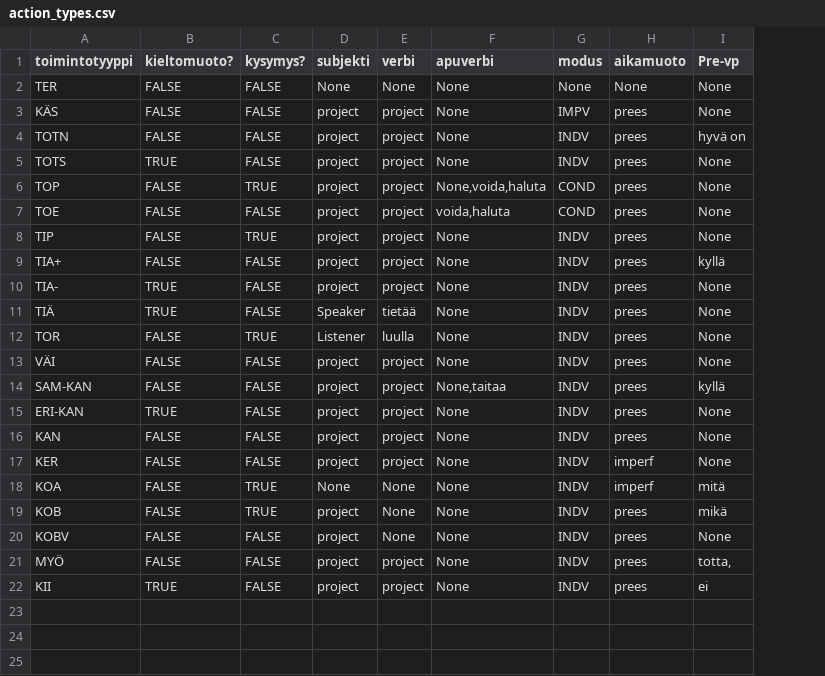
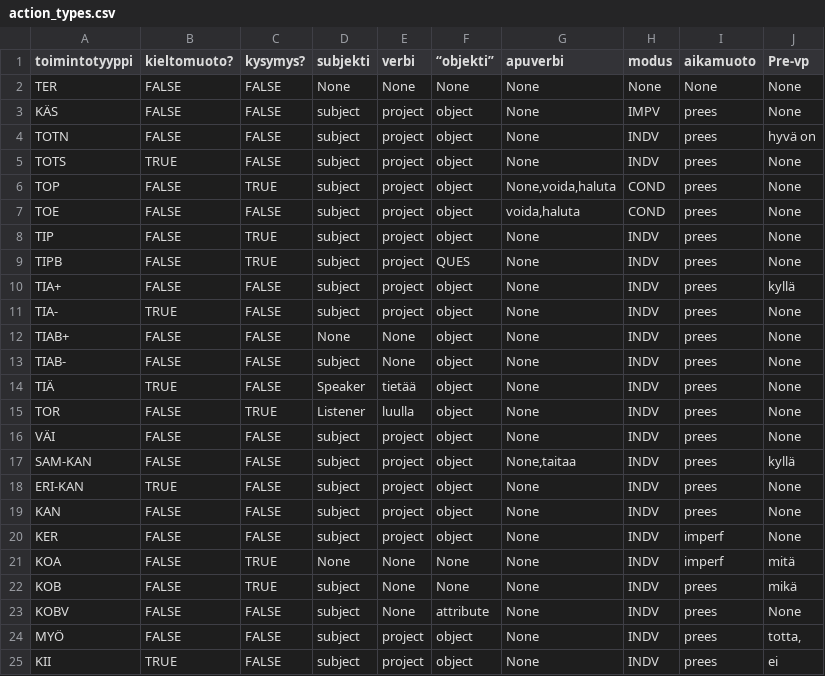
Before and after one commit to iorena/dramaturg.io, a CSV file: language/action_types.csv, drawn as a sheet; addresses are those after the commit; the diff names each change by its address in the sheet, - before the commit and + after, or states it on an @@ line.

Commit message:
add object attribute to action types to generalize generation

```diff
--- a/language/action_types.csv
+++ b/language/action_types.csv
+column F (“objekti”), rows 2-8: None | object | object | object | object | object | object; rows 10-11: object | object; rows 14-25: object | object | object | object | object | object | object | None | None | attribute | object | object
-D3:D8 (subjekti): project
+D3:D8 (subjekti): subject
+row 9: TIPB | FALSE | TRUE | subject | project | QUES | None | INDV | prees | None
-D10:D11 (subjekti): project
+D10:D11 (subjekti): subject
+row 12: TIAB+ | FALSE | FALSE | None | None | object | None | INDV | prees | None
+row 13: TIAB- | FALSE | FALSE | subject | None | object | None | INDV | prees | None
-D16:D20 (subjekti): project
+D16:D20 (subjekti): subject
-D22:D25 (subjekti): project
+D22:D25 (subjekti): subject
```
Also changed, not shown: sequence/expansion_types.csv, sequence/sequence_types.csv, 3 other files.
